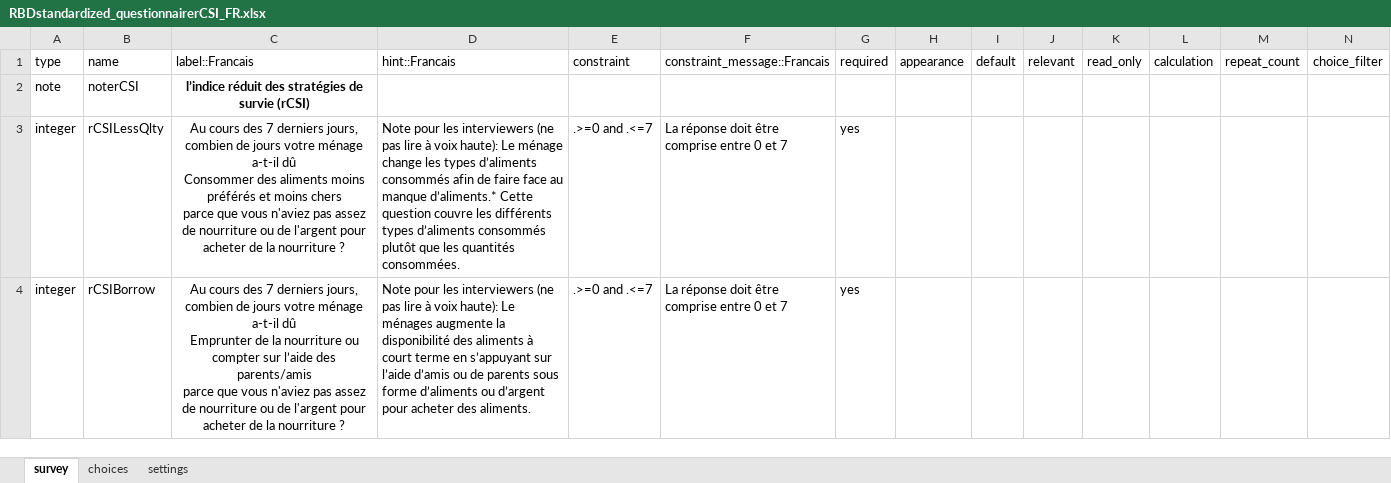
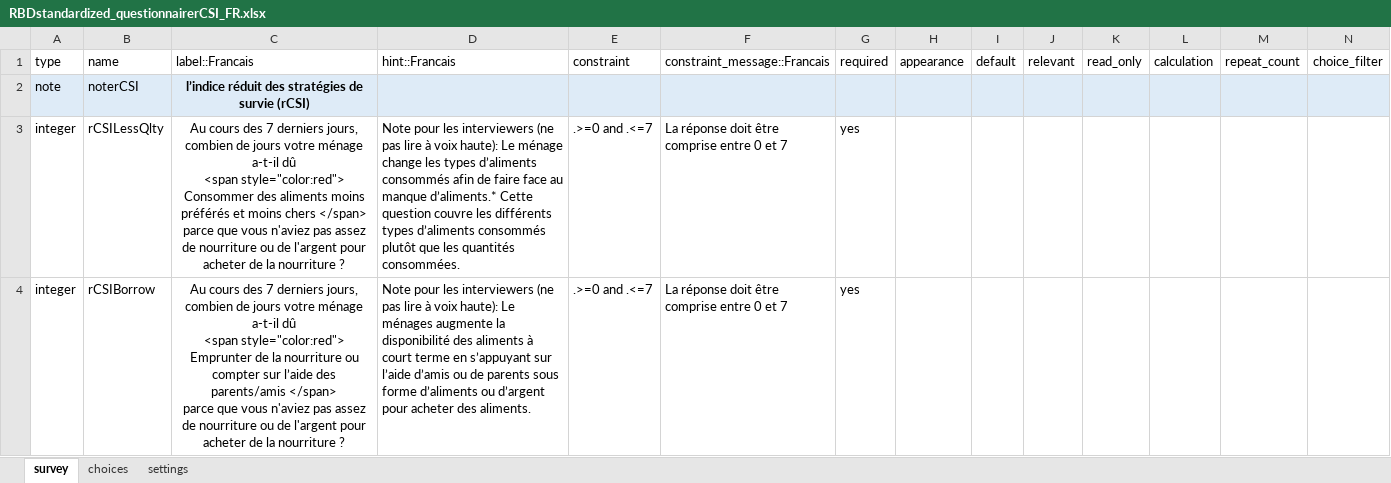
Before and after one commit to boubaseydi/RBD_Resilience_guide_FR, an Excel workbook: questionnaires/RBDstandardized_questionnairerCSI_FR.xlsx, sheet survey, drawn as a sheet; only a part is shown; values as stored, in another font and other column widths than the file's, no borders; ↵ is a line break in a cell; the diff covers the shown part only; the diff names each change by its address in the sheet, - before the commit and + after, or states it on an @@ line.

```diff
--- a/questionnaires/RBDstandardized_questionnairerCSI_FR.xlsx (sheet survey)
+++ b/questionnaires/RBDstandardized_questionnairerCSI_FR.xlsx (sheet survey)
-A2:N2 fill: none
+A2:N2 fill: #DEEBF7
-C3 (label::Francais): …a-t-il dû ↵ Consommer des aliments moins préférés et moins chers ↵ parce que…
+C3 (label::Francais): …a-t-il dû ↵ <span style="color:red"> Consommer des aliments moins préférés et moins chers </span> ↵ parce que…
-C4 (label::Francais): …a-t-il dû ↵ Emprunter de la nourriture ou compter sur l’aide des parents/amis ↵ parce que…
+C4 (label::Francais): …a-t-il dû ↵ <span style="color:red"> Emprunter de la nourriture ou compter sur l’aide des parents/amis </span> ↵ parce que…
```
Also changed, not shown: 3 edited cells elsewhere in this sheet, questionnaires/RBDstandardized_questionnaireFCSFCSN_FR.xlsx, questionnaires/RBDstandardized_questionnaireLHCS_CARI_FR.xlsx, 13 other files.
